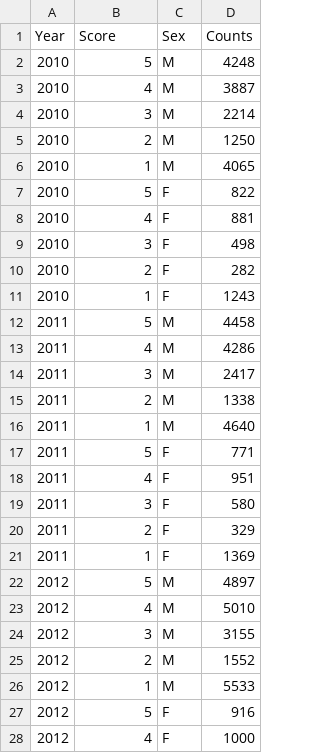
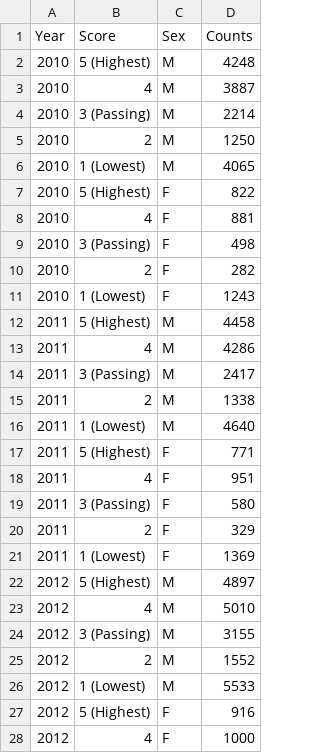
Before and after one commit to Nicholas282787728/women-in-tech, a CSV file: data/ap-scores.csv, drawn as a sheet; only a part is shown; the diff covers the shown part only.

```diff
--- a/data/ap-scores.csv
+++ b/data/ap-scores.csv
@@ -1,28 +1,28 @@
 Year,Score,Sex,Counts
-2010,5,M,4248
+2010,5 (Highest),M,4248
 2010,4,M,3887
-2010,3,M,2214
+2010,3 (Passing),M,2214
 2010,2,M,1250
-2010,1,M,4065
-2010,5,F,822
+2010,1 (Lowest),M,4065
+2010,5 (Highest),F,822
 2010,4,F,881
-2010,3,F,498
+2010,3 (Passing),F,498
 2010,2,F,282
-2010,1,F,1243
-2011,5,M,4458
+2010,1 (Lowest),F,1243
+2011,5 (Highest),M,4458
 2011,4,M,4286
-2011,3,M,2417
+2011,3 (Passing),M,2417
 2011,2,M,1338
-2011,1,M,4640
-2011,5,F,771
+2011,1 (Lowest),M,4640
+2011,5 (Highest),F,771
 2011,4,F,951
-2011,3,F,580
+2011,3 (Passing),F,580
 2011,2,F,329
-2011,1,F,1369
-2012,5,M,4897
+2011,1 (Lowest),F,1369
+2012,5 (Highest),M,4897
 2012,4,M,5010
-2012,3,M,3155
+2012,3 (Passing),M,3155
 2012,2,M,1552
-2012,1,M,5533
-2012,5,F,916
+2012,1 (Lowest),M,5533
+2012,5 (Highest),F,916
 2012,4,F,1000
```
Also changed, not shown: 26 edited cells elsewhere in this file, data/bachelors-degrees-by-sex.csv, data/masters-grads-by-sex.csv, 5 other files.
